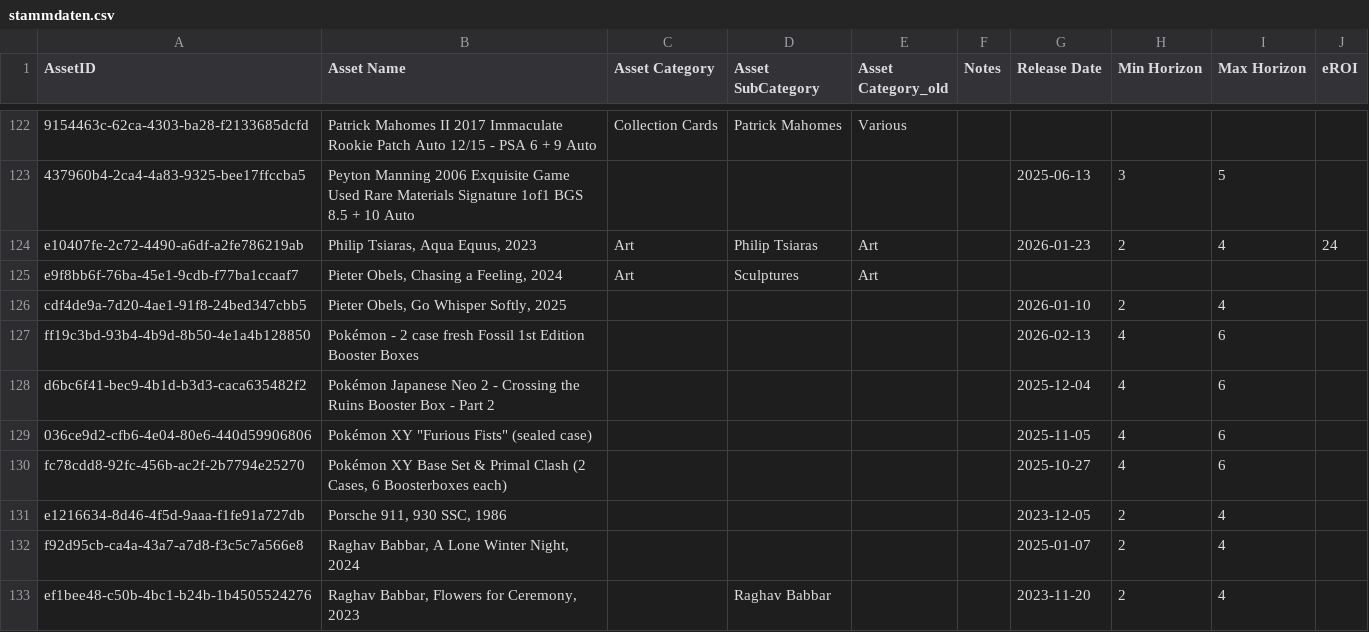
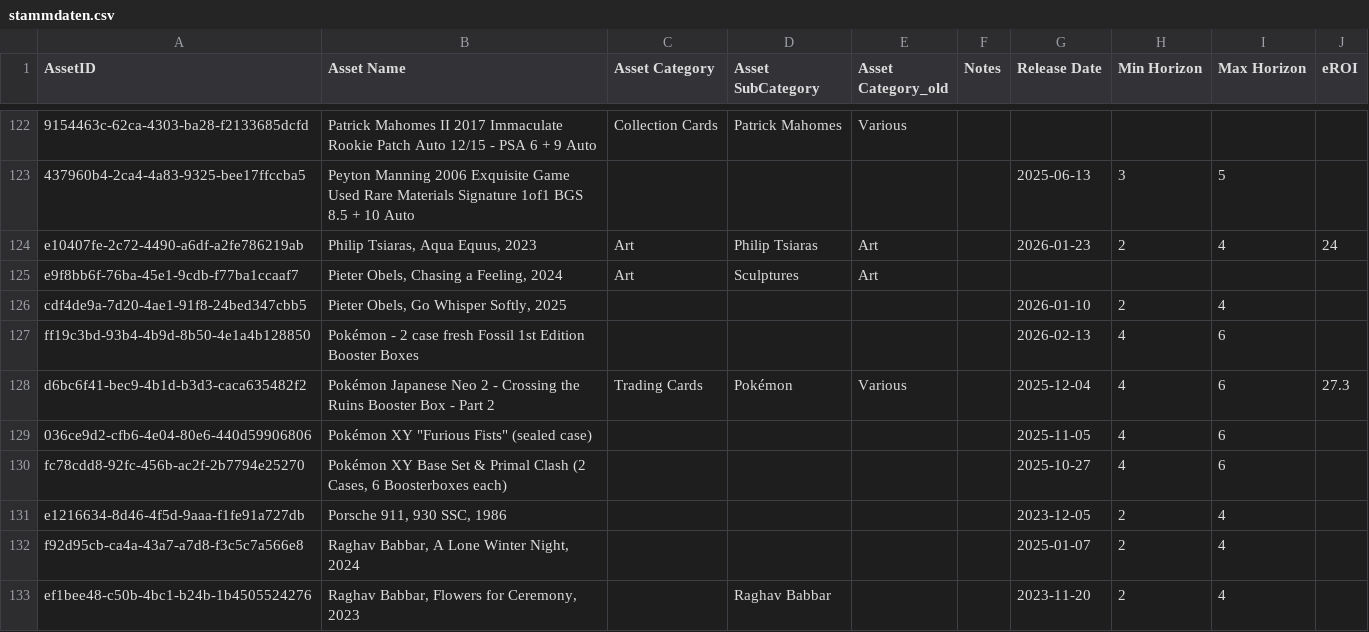
Before and after one commit to Munotstadt/splintdatacollector, a CSV file: data/stammdaten.csv, drawn as a sheet; only a part is shown, gaps mark what is left out.

Commit message:
Stammdaten aktualisiert – 04.08.2026 18:35:02

```diff
--- a/data/stammdaten.csv
+++ b/data/stammdaten.csv
@@ -127,3 +127,3 @@ cdf4de9a-7d20-4ae1-91f8-24bed347cbb5,"Pieter Obels, Go Whisper Softly, 2025",,,,
 ff19c3bd-93b4-4b9d-8b50-4e1a4b128850,Pokémon - 2 case fresh Fossil 1st Edition Booster Boxes,,,,,2026-02-13,4,6,
-d6bc6f41-bec9-4b1d-b3d3-caca635482f2,Pokémon Japanese Neo 2 - Crossing the Ruins Booster Box - Part 2,,,,,2025-12-04,4,6,
+d6bc6f41-bec9-4b1d-b3d3-caca635482f2,Pokémon Japanese Neo 2 - Crossing the Ruins Booster Box - Part 2,Trading Cards,Pokémon,Various,,2025-12-04,4,6,27.3
 036ce9d2-cfb6-4e04-80e6-440d59906806,"Pokémon XY ""Furious Fists"" (sealed case)",,,,,2025-11-05,4,6,
```
